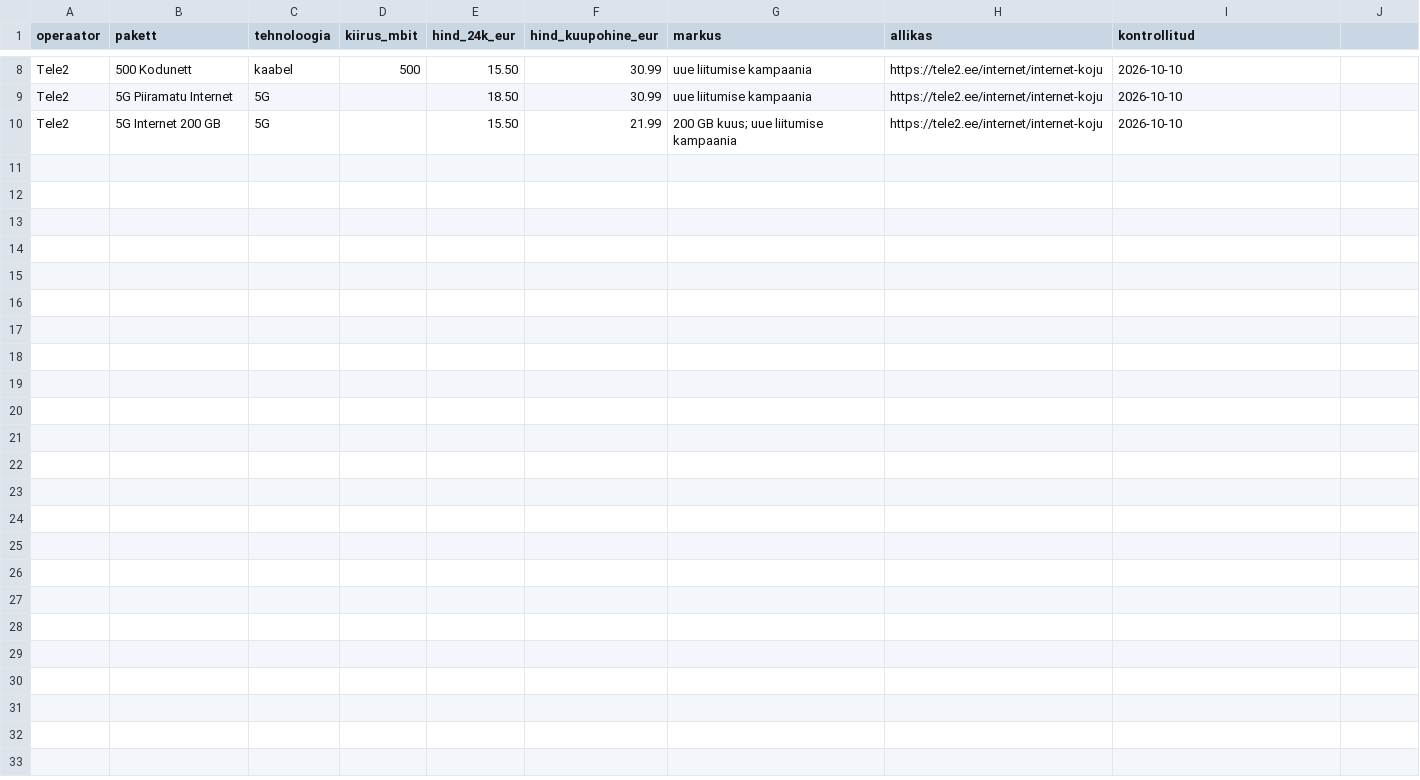
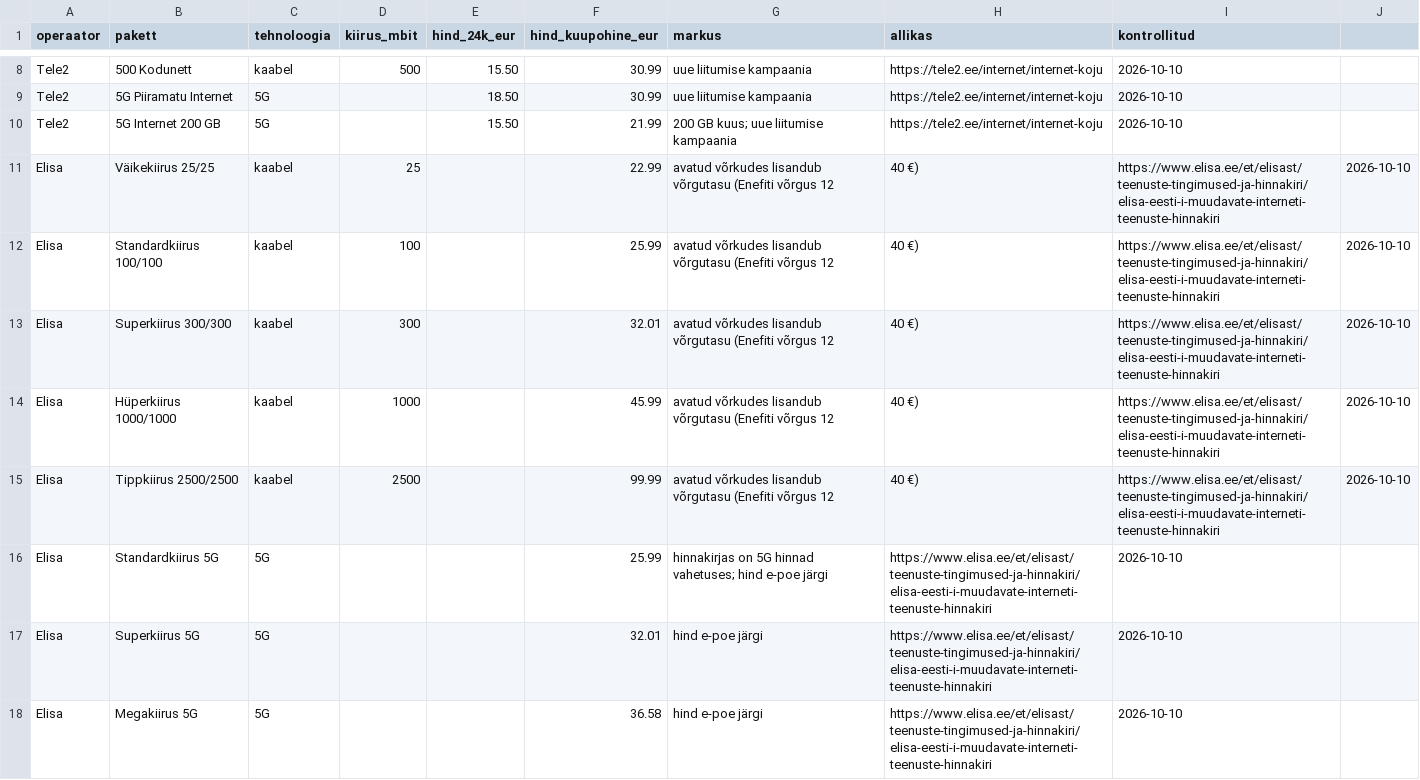
Before and after one commit to ulaurson/tuleva-kogum, a CSV file: data/koduinternet.csv, drawn as a sheet; only a part is shown, gaps mark what is left out.

```diff
--- a/data/koduinternet.csv
+++ b/data/koduinternet.csv
@@ -10 +10,9 @@ Tele2,5G Piiramatu Internet,5G,,18.50,30.99,uue liitumise kampaania,https://tele
 Tele2,5G Internet 200 GB,5G,,15.50,21.99,200 GB kuus; uue liitumise kampaania,https://tele2.ee/internet/internet-koju,2026-10-10
+Elisa,Väikekiirus 25/25,kaabel,25,,22.99,avatud võrkudes lisandub võrgutasu (Enefiti võrgus 12,40 €),https://www.elisa.ee/et/elisast/teenuste-tingimused-ja-hinnakiri/elisa-eesti-i-muudavate-interneti-teenuste-hinnakiri,2026-10-10
+Elisa,Standardkiirus 100/100,kaabel,100,,25.99,avatud võrkudes lisandub võrgutasu (Enefiti võrgus 12,40 €),https://www.elisa.ee/et/elisast/teenuste-tingimused-ja-hinnakiri/elisa-eesti-i-muudavate-interneti-teenuste-hinnakiri,2026-10-10
+Elisa,Superkiirus 300/300,kaabel,300,,32.01,avatud võrkudes lisandub võrgutasu (Enefiti võrgus 12,40 €),https://www.elisa.ee/et/elisast/teenuste-tingimused-ja-hinnakiri/elisa-eesti-i-muudavate-interneti-teenuste-hinnakiri,2026-10-10
+Elisa,Hüperkiirus 1000/1000,kaabel,1000,,45.99,avatud võrkudes lisandub võrgutasu (Enefiti võrgus 12,40 €),https://www.elisa.ee/et/elisast/teenuste-tingimused-ja-hinnakiri/elisa-eesti-i-muudavate-interneti-teenuste-hinnakiri,2026-10-10
+Elisa,Tippkiirus 2500/2500,kaabel,2500,,99.99,avatud võrkudes lisandub võrgutasu (Enefiti võrgus 12,40 €),https://www.elisa.ee/et/elisast/teenuste-tingimused-ja-hinnakiri/elisa-eesti-i-muudavate-interneti-teenuste-hinnakiri,2026-10-10
+Elisa,Standardkiirus 5G,5G,,,25.99,hinnakirjas on 5G hinnad vahetuses; hind e-poe järgi,https://www.elisa.ee/et/elisast/teenuste-tingimused-ja-hinnakiri/elisa-eesti-i-muudavate-interneti-teenuste-hinnakiri,2026-10-10
+Elisa,Superkiirus 5G,5G,,,32.01,hind e-poe järgi,https://www.elisa.ee/et/elisast/teenuste-tingimused-ja-hinnakiri/elisa-eesti-i-muudavate-interneti-teenuste-hinnakiri,2026-10-10
+Elisa,Megakiirus 5G,5G,,,36.58,hind e-poe järgi,https://www.elisa.ee/et/elisast/teenuste-tingimused-ja-hinnakiri/elisa-eesti-i-muudavate-interneti-teenuste-hinnakiri,2026-10-10
```
Also changed, not shown: 5 other files.
